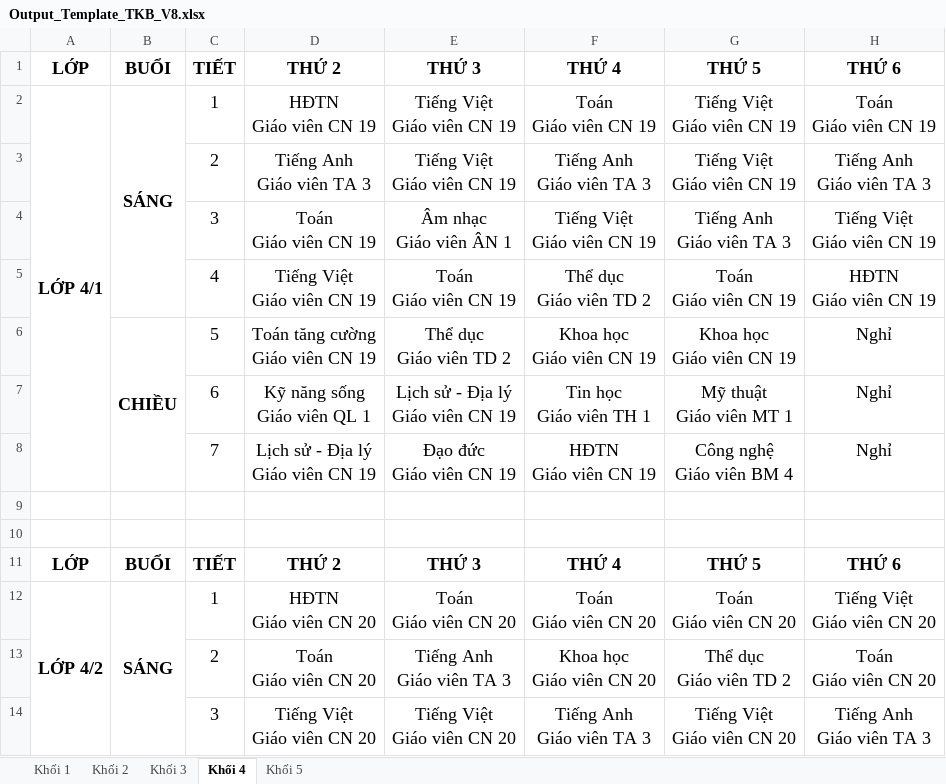
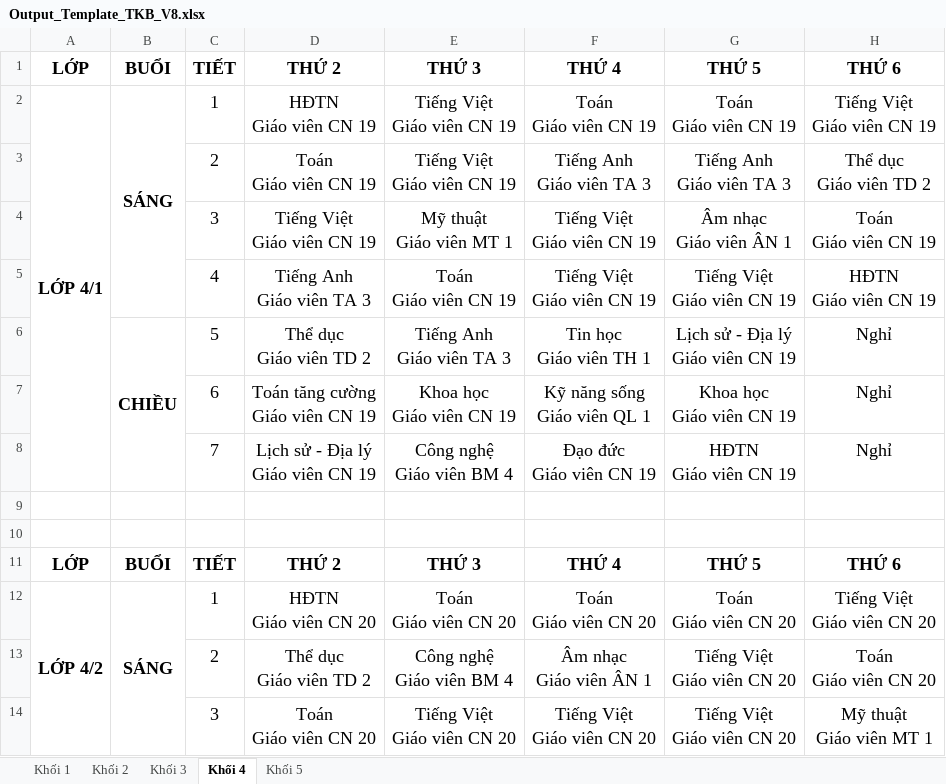
Before and after one commit to Maingochoanglong/TKB, an Excel workbook: data/Output_Template_TKB_V8.xlsx, sheet Khối 4, drawn as a sheet; only a part is shown; values as stored, in another font and other column widths than the file's, no borders; ↵ is a line break in a cell; the diff covers the shown part only; the diff names each change by its address in the sheet, - before the commit and + after, or states it on an @@ line.

```diff
--- a/data/Output_Template_TKB_V8.xlsx (sheet Khối 4)
+++ b/data/Output_Template_TKB_V8.xlsx (sheet Khối 4)
-G2: Tiếng Việt ↵ Giáo viên CN 19
+G2: Toán ↵ Giáo viên CN 19
-H2: Toán ↵ Giáo viên CN 19
+H2: Tiếng Việt ↵ Giáo viên CN 19
-D3: Tiếng Anh ↵ Giáo viên TA 3
+D3: Toán ↵ Giáo viên CN 19
-G3: Tiếng Việt ↵ Giáo viên CN 19
+G3: Tiếng Anh ↵ Giáo viên TA 3
-H3: Tiếng Anh ↵ Giáo viên TA 3
+H3: Thể dục ↵ Giáo viên TD 2
-D4: Toán ↵ Giáo viên CN 19
+D4: Tiếng Việt ↵ Giáo viên CN 19
-E4: Âm nhạc ↵ Giáo viên ÂN 1
+E4: Mỹ thuật ↵ Giáo viên MT 1
-G4: Tiếng Anh ↵ Giáo viên TA 3
+G4: Âm nhạc ↵ Giáo viên ÂN 1
-H4: Tiếng Việt ↵ Giáo viên CN 19
+H4: Toán ↵ Giáo viên CN 19
-D5: Tiếng Việt ↵ Giáo viên CN 19
+D5: Tiếng Anh ↵ Giáo viên TA 3
-F5: Thể dục ↵ Giáo viên TD 2
+F5: Tiếng Việt ↵ Giáo viên CN 19
-G5: Toán ↵ Giáo viên CN 19
+G5: Tiếng Việt ↵ Giáo viên CN 19
-D6: Toán tăng cường ↵ Giáo viên CN 19
+D6: Thể dục ↵ Giáo viên TD 2
-E6: Thể dục ↵ Giáo viên TD 2
+E6: Tiếng Anh ↵ Giáo viên TA 3
-F6: Khoa học ↵ Giáo viên CN 19
+F6: Tin học ↵ Giáo viên TH 1
-G6: Khoa học ↵ Giáo viên CN 19
+G6: Lịch sử - Địa lý ↵ Giáo viên CN 19
-D7: Kỹ năng sống ↵ Giáo viên QL 1
+D7: Toán tăng cường ↵ Giáo viên CN 19
-E7: Lịch sử - Địa lý ↵ Giáo viên CN 19
+E7: Khoa học ↵ Giáo viên CN 19
-F7: Tin học ↵ Giáo viên TH 1
+F7: Kỹ năng sống ↵ Giáo viên QL 1
-G7: Mỹ thuật ↵ Giáo viên MT 1
+G7: Khoa học ↵ Giáo viên CN 19
-E8: Đạo đức ↵ Giáo viên CN 19
+E8: Công nghệ ↵ Giáo viên BM 4
-F8: HĐTN ↵ Giáo viên CN 19
+F8: Đạo đức ↵ Giáo viên CN 19
-G8: Công nghệ ↵ Giáo viên BM 4
+G8: HĐTN ↵ Giáo viên CN 19
-D13: Toán ↵ Giáo viên CN 20
+D13: Thể dục ↵ Giáo viên TD 2
-E13: Tiếng Anh ↵ Giáo viên TA 3
+E13: Công nghệ ↵ Giáo viên BM 4
-F13: Khoa học ↵ Giáo viên CN 20
+F13: Âm nhạc ↵ Giáo viên ÂN 1
-G13: Thể dục ↵ Giáo viên TD 2
+G13: Tiếng Việt ↵ Giáo viên CN 20
-D14: Tiếng Việt ↵ Giáo viên CN 20
+D14: Toán ↵ Giáo viên CN 20
-F14: Tiếng Anh ↵ Giáo viên TA 3
+F14: Tiếng Việt ↵ Giáo viên CN 20
-H14: Tiếng Anh ↵ Giáo viên TA 3
+H14: Mỹ thuật ↵ Giáo viên MT 1
```
Also changed, not shown: 1 added row, 1 removed row and 91 edited cells elsewhere in this sheet, sheet Khối 3, sheet Khối 5, sheet Khối 2, sheet Khối 1, data/Output_Template_Thong_Ke_V8.xlsx, 4 other files.
